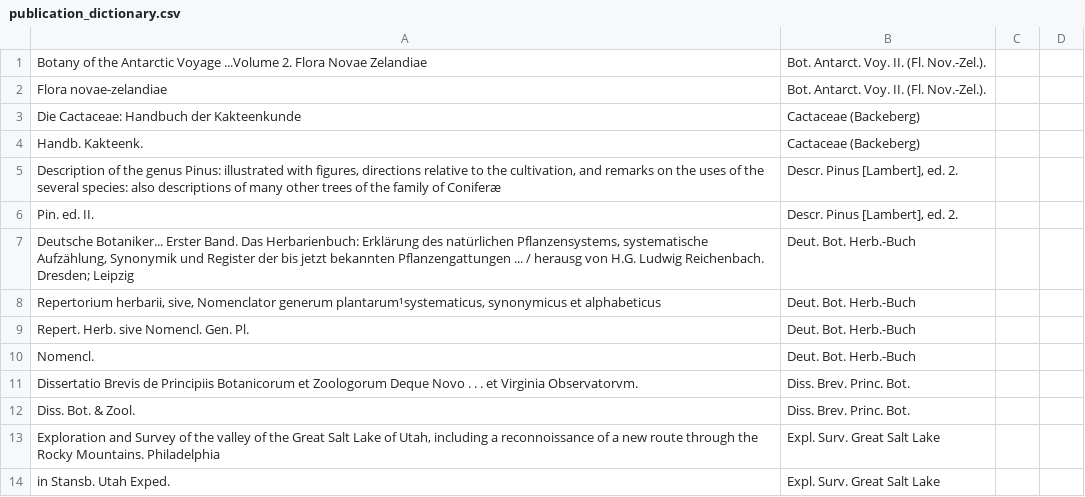
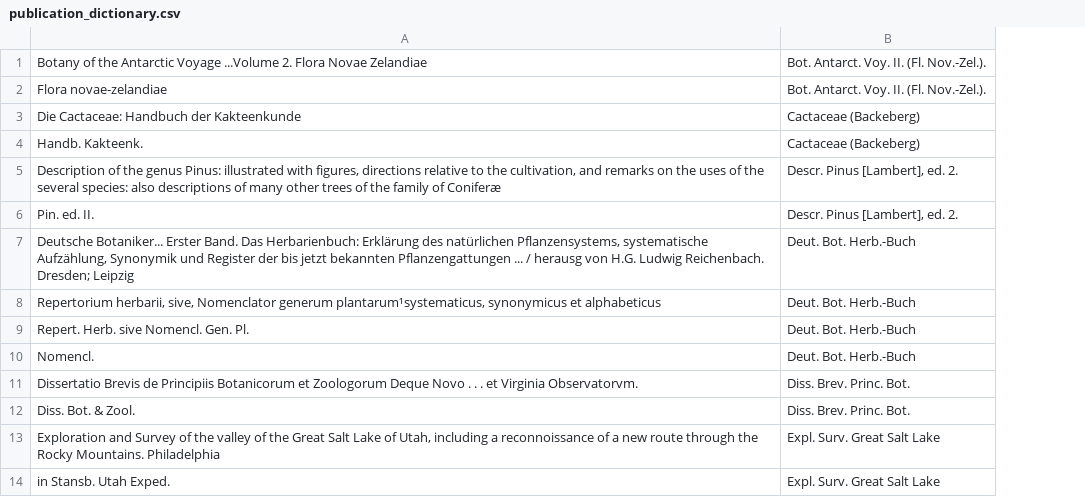
Before and after one commit to RBGKew/Reconciliation-and-Matching-Framework, a CSV file: rmf-configurations/src/main/resources/META-INF/spring/rmf-configurations/wcs-ipni-match/dictionaries/publication_dictionary.csv, drawn as a sheet; only a part is shown; the diff names each change by its address in the sheet, - before the commit and + after, or states it on an @@ line.

Commit message:
Corrected line endings of DIT dictionaries.

```diff
--- a/rmf-configurations/src/main/resources/META-INF/spring/rmf-configurations/wcs-ipni-match/dictionaries/publication_dictionary.csv
+++ b/rmf-configurations/src/main/resources/META-INF/spring/rmf-configurations/wcs-ipni-match/dictionaries/publication_dictionary.csv
-column C, empty
-column D, empty
```
Also changed, not shown: rmf-configurations/src/main/resources/META-INF/spring/rmf-configurations/wcs-ipni-match/dictionaries/author_dictionary.csv, rmf-configurations/src/main/resources/META-INF/spring/rmf-configurations/wcs-ipni-match/dictionaries/family_dictionary.csv, 8 other files.
